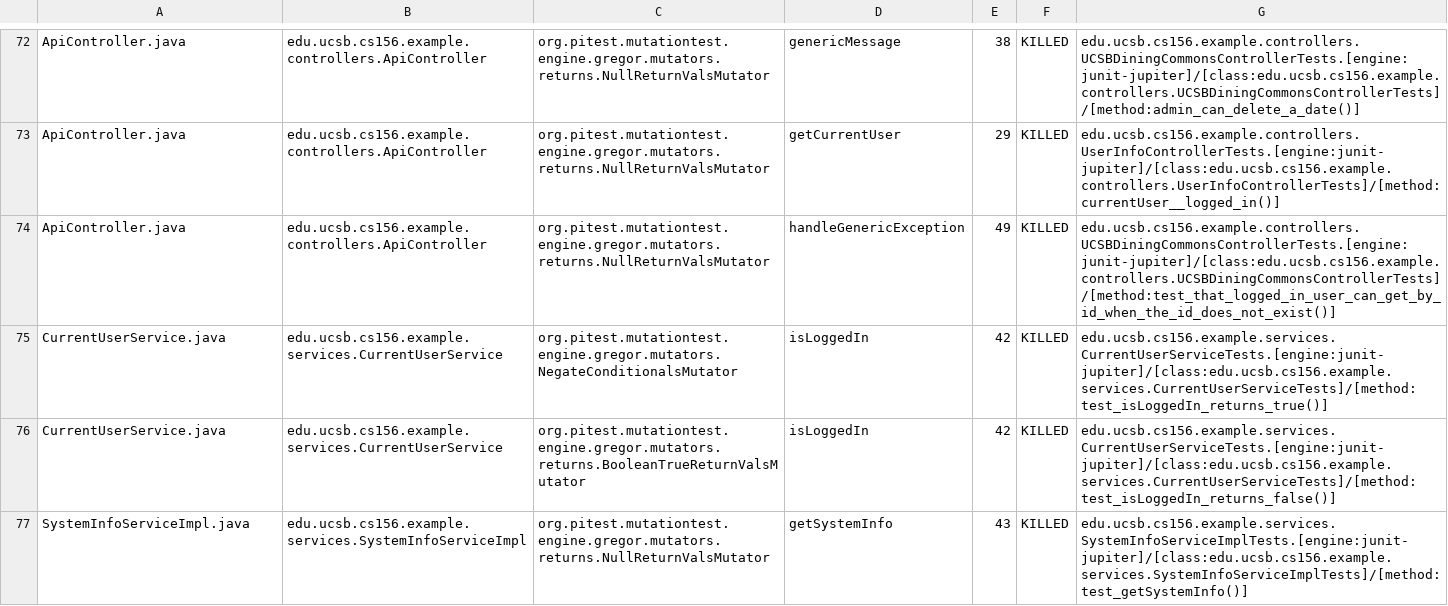
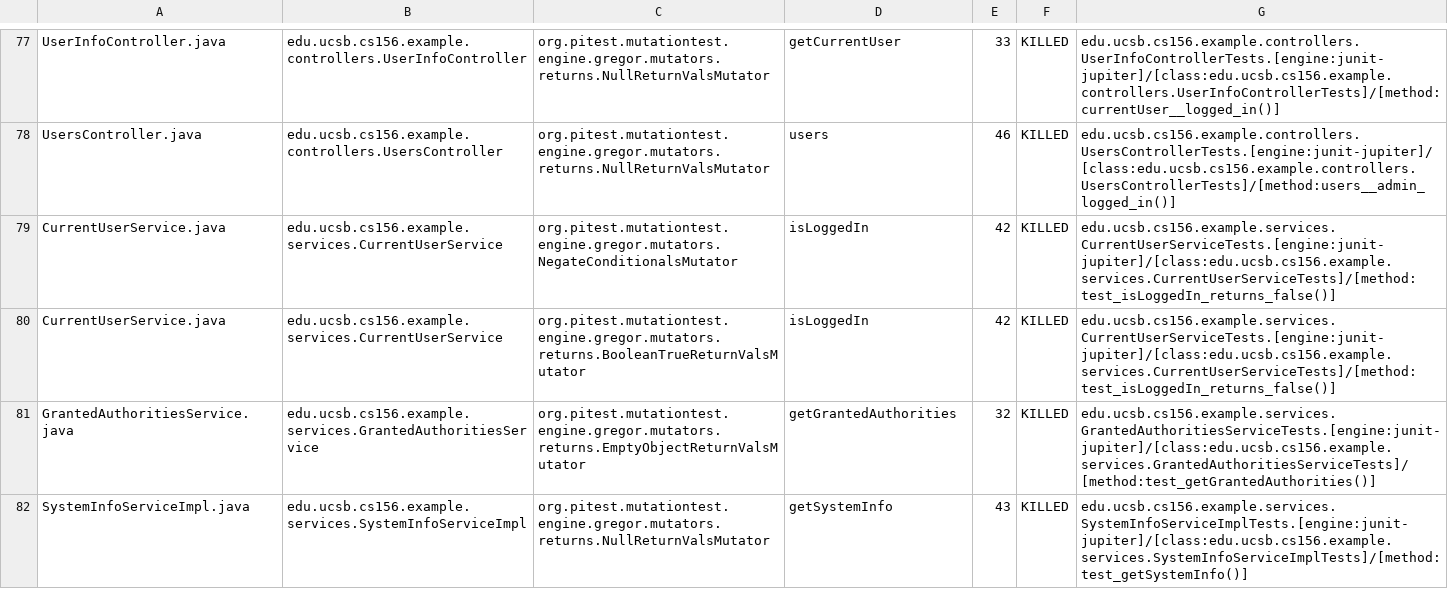
Before and after one commit to ucsb-cs156-s24/team03-s24-4pm-8, a CSV file: prs/74/pitest/mutations.csv, drawn as a sheet; only a part is shown, gaps mark what is left out; addresses are those after the commit; the diff covers the shown part only; the diff names each change by its address in the sheet, - before the commit and + after, or states it on an @@ line.

Commit message:
Deploying to gh-pages from @ ucsb-cs156-s24/team03-s24-4pm-8@e9af6853ea4bac434bcbeca4fd59489059cefc82 🚀

```diff
--- a/prs/74/pitest/mutations.csv
+++ b/prs/74/pitest/mutations.csv
-A77: ApiController.java
+A77: UserInfoController.java
-B77: edu.ucsb.cs156.example.controllers.ApiController
+B77: edu.ucsb.cs156.example.controllers.UserInfoController
-D77: genericMessage
+D77: getCurrentUser
-E77: 38
+E77: 33
-G77: edu.ucsb.cs156.example.controllers.UCSBDiningCommonsControllerTests.[engine:junit-jupiter]/[class:edu.ucsb.cs156.example.controllers.UCSBDiningCommonsControllerTests]/[method:admin_can_delete_a_date()]
+G77: edu.ucsb.cs156.example.controllers.UserInfoControllerTests.[engine:junit-jupiter]/[class:edu.ucsb.cs156.example.controllers.UserInfoControllerTests]/[method:currentUser__logged_in()]
@@ row 73 moved to row 2: ApiController.java @@
-A78: ApiController.java
+A78: UsersController.java
-B78: edu.ucsb.cs156.example.controllers.ApiController
+B78: edu.ucsb.cs156.example.controllers.UsersController
-D78: handleGenericException
+D78: users
-E78: 49
+E78: 46
-G78: edu.ucsb.cs156.example.controllers.UCSBDiningCommonsControllerTests.[engine:junit-jupiter]/[class:edu.ucsb.cs156.example.controllers.UCSBDiningCommonsControllerTests]/[method:test_that_logged_in_user_can_get_by_id_when_the_id_does_not_exist()]
+G78: edu.ucsb.cs156.example.controllers.UsersControllerTests.[engine:junit-jupiter]/[class:edu.ucsb.cs156.example.controllers.UsersControllerTests]/[method:users__admin_logged_in()]
-G79: edu.ucsb.cs156.example.services.CurrentUserServiceTests.[engine:junit-jupiter]/[class:edu.ucsb.cs156.example.services.CurrentUserServiceTests]/[method:test_isLoggedIn_returns_true()]
+G79: edu.ucsb.cs156.example.services.CurrentUserServiceTests.[engine:junit-jupiter]/[class:edu.ucsb.cs156.example.services.CurrentUserServiceTests]/[method:test_isLoggedIn_returns_false()]
```
Also changed, not shown: 2 added rows, 2 removed rows and 51 moved rows elsewhere in this file, 13 other files.
